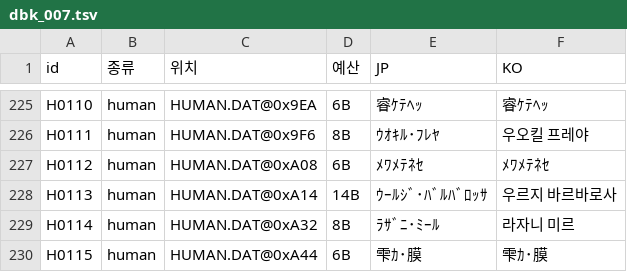
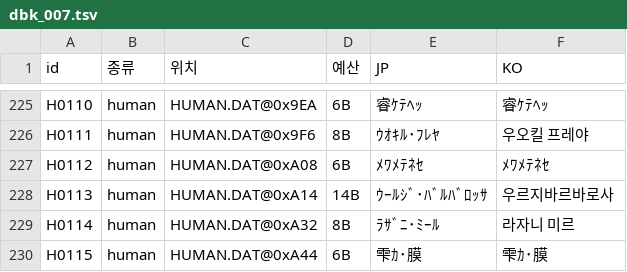
Before and after one commit to hospi0/daibouken-kr-patch, a TSV file: work/text/kr/dbk_007.tsv, drawn as a sheet; only a part is shown, gaps mark what is left out.

```diff
--- a/work/text/kr/dbk_007.tsv
+++ b/work/text/kr/dbk_007.tsv
@@ -227,3 +227,3 @@ H0111	human	HUMAN.DAT@0x9F6	8B	ｳｵｷﾙ･ﾌﾚﾔ	우오킬 프레야
 H0112	human	HUMAN.DAT@0xA08	6B	ﾒﾜﾒﾃﾈｾ	ﾒﾜﾒﾃﾈｾ
-H0113	human	HUMAN.DAT@0xA14	14B	ｳｰﾙｼﾞ･ﾊﾞﾙﾊﾞﾛｯｻ	우르지 바르바로사
+H0113	human	HUMAN.DAT@0xA14	14B	ｳｰﾙｼﾞ･ﾊﾞﾙﾊﾞﾛｯｻ	우르지바르바로사
 H0114	human	HUMAN.DAT@0xA32	8B	ﾗｻﾞﾆ･ﾐｰﾙ	라자니 미르
```
Also changed, not shown: 2 other files.
